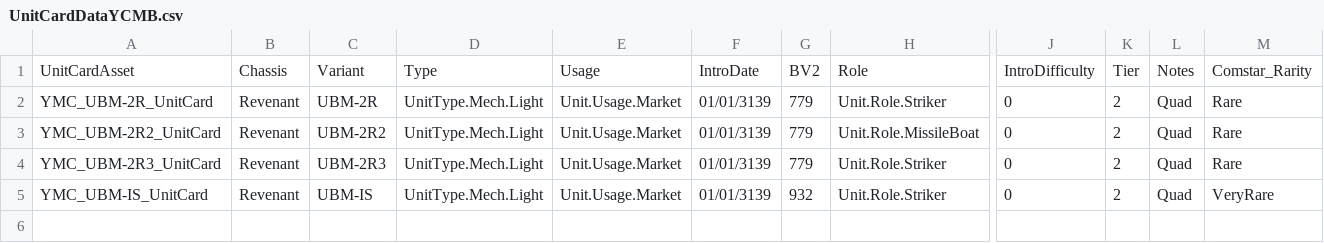
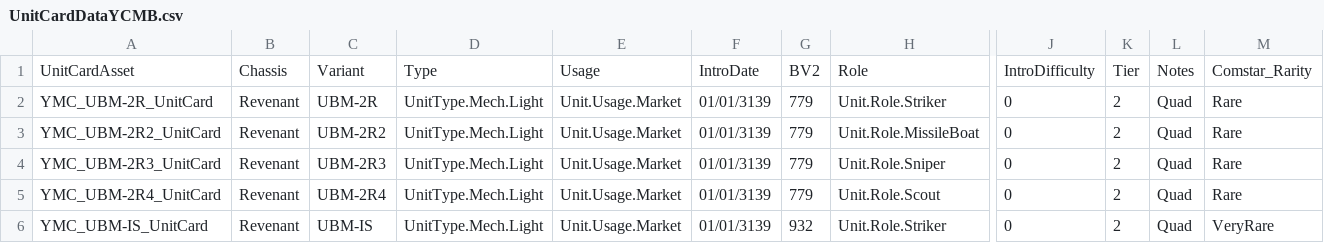
Before and after one commit to mw5mercs-modding/YetAnotherCABMech, a CSV file: Content/Data/Units/UnitCardDataYCMB.csv, drawn as a sheet; only a part is shown, gaps mark what is left out; rows hold the shown columns only; the diff names each change by its address in the sheet, - before the commit and + after, or states it on an @@ line.

Commit message:
UBM-2R3 & 2R4
Final two Revenant variants added.

UBM-2R4 is a bit of a hash, as we don't have all the TT electronics.

Waiting for someone to add bridge layer to an equipment mod before adding 2R7

```diff
--- a/Content/Data/Units/UnitCardDataYCMB.csv
+++ b/Content/Data/Units/UnitCardDataYCMB.csv
-H4: Unit.Role.Striker
+H4: Unit.Role.Sniper
+row 5: YMC_UBM-2R4_UnitCard | Revenant | UBM-2R4 | UnitType.Mech.Light | Unit.Usage.Market | 01/01/3139 | 779 | Unit.Role.Scout | 0 | 2 | Quad | Rare
```
Also changed, not shown: 15 other files.
